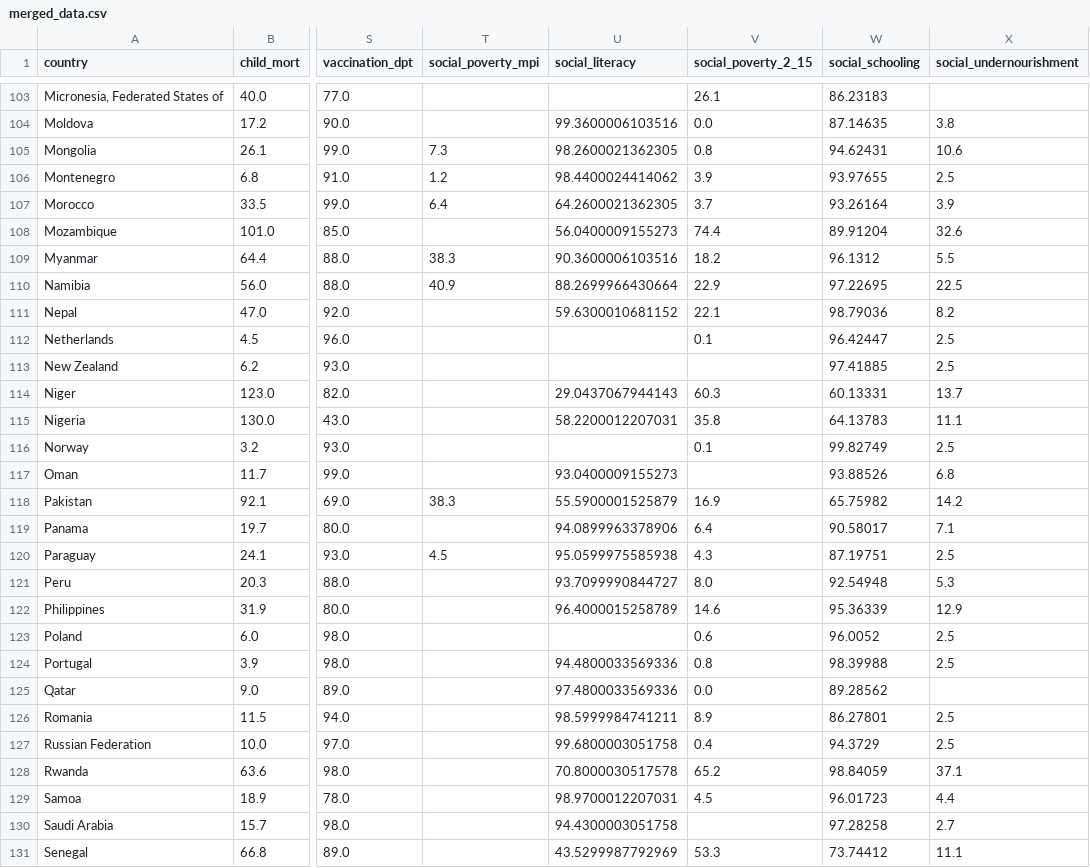
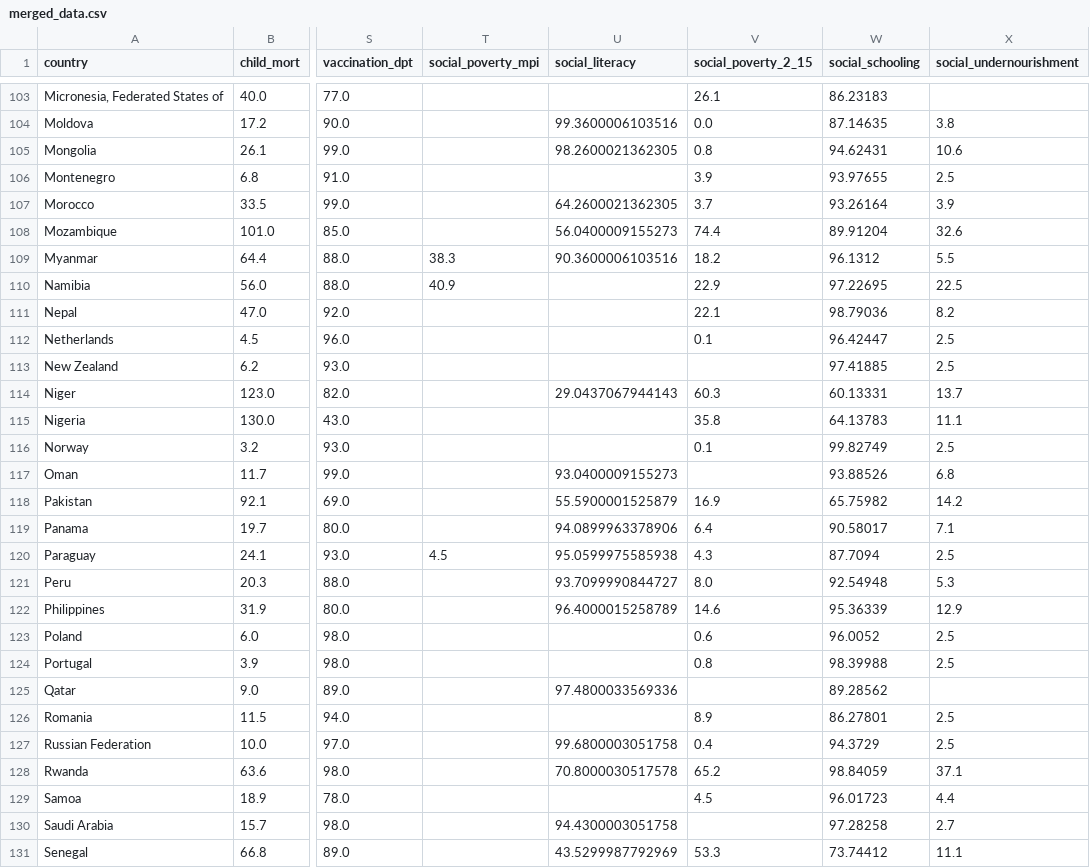
Before and after one commit to awa-d/ML2-project_clustering-countries, a CSV file: data/merged_data.csv, drawn as a sheet; only a part is shown, gaps mark what is left out; the diff covers the shown part only; the diff names each change by its address in the sheet, - before the commit and + after, or states it on an @@ line.

Commit message:
last version of merge_dataset

```diff
--- a/data/merged_data.csv
+++ b/data/merged_data.csv
-T105 (social_poverty_mpi): 7.3
+T105 (social_poverty_mpi): (empty)
-T106 (social_poverty_mpi): 1.2
+T106 (social_poverty_mpi): (empty)
-U106 (social_literacy): 98.4400024414062
+U106 (social_literacy): (empty)
-T107 (social_poverty_mpi): 6.4
+T107 (social_poverty_mpi): (empty)
-U110 (social_literacy): 88.2699966430664
+U110 (social_literacy): (empty)
-U111 (social_literacy): 59.6300010681152
+U111 (social_literacy): (empty)
-U115 (social_literacy): 58.2200012207031
+U115 (social_literacy): (empty)
-T118 (social_poverty_mpi): 38.3
+T118 (social_poverty_mpi): (empty)
-W120 (social_schooling): 87.19751
+W120 (social_schooling): 87.7094
-U124 (social_literacy): 94.4800033569336
+U124 (social_literacy): (empty)
-V125 (social_poverty_2_15): 0.0
+V125 (social_poverty_2_15): (empty)
-U126 (social_literacy): 98.5999984741211
+U126 (social_literacy): (empty)
-U129 (social_literacy): 98.9700012207031
+U129 (social_literacy): (empty)
```
Also changed, not shown: 60 edited cells elsewhere in this file.
